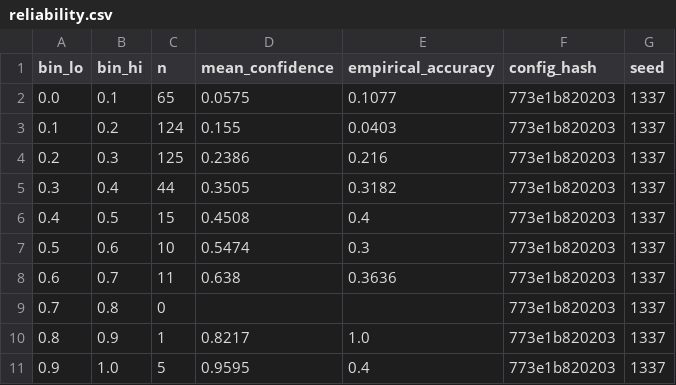
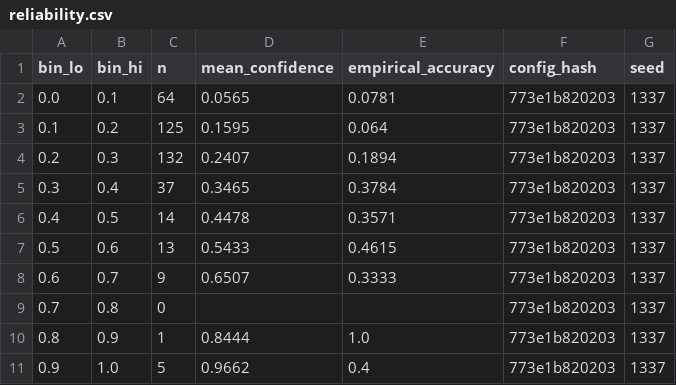
Before and after one commit to Afifa637/Path-Proman, a CSV file: reports/tables/reliability.csv, drawn as a sheet.

```diff
--- a/reports/tables/reliability.csv
+++ b/reports/tables/reliability.csv
@@ -1,11 +1,11 @@
 bin_lo,bin_hi,n,mean_confidence,empirical_accuracy,config_hash,seed
-0.0,0.1,65,0.0575,0.1077,773e1b820203,1337
-0.1,0.2,124,0.155,0.0403,773e1b820203,1337
-0.2,0.3,125,0.2386,0.216,773e1b820203,1337
-0.3,0.4,44,0.3505,0.3182,773e1b820203,1337
-0.4,0.5,15,0.4508,0.4,773e1b820203,1337
-0.5,0.6,10,0.5474,0.3,773e1b820203,1337
-0.6,0.7,11,0.638,0.3636,773e1b820203,1337
+0.0,0.1,64,0.0565,0.0781,773e1b820203,1337
+0.1,0.2,125,0.1595,0.064,773e1b820203,1337
+0.2,0.3,132,0.2407,0.1894,773e1b820203,1337
+0.3,0.4,37,0.3465,0.3784,773e1b820203,1337
+0.4,0.5,14,0.4478,0.3571,773e1b820203,1337
+0.5,0.6,13,0.5433,0.4615,773e1b820203,1337
+0.6,0.7,9,0.6507,0.3333,773e1b820203,1337
 0.7,0.8,0,,,773e1b820203,1337
-0.8,0.9,1,0.8217,1.0,773e1b820203,1337
-0.9,1.0,5,0.9595,0.4,773e1b820203,1337
+0.8,0.9,1,0.8444,1.0,773e1b820203,1337
+0.9,1.0,5,0.9662,0.4,773e1b820203,1337
```
Also changed, not shown: reports/tables/audit_sample.csv, reports/tables/conformal.csv, 17 other files.
